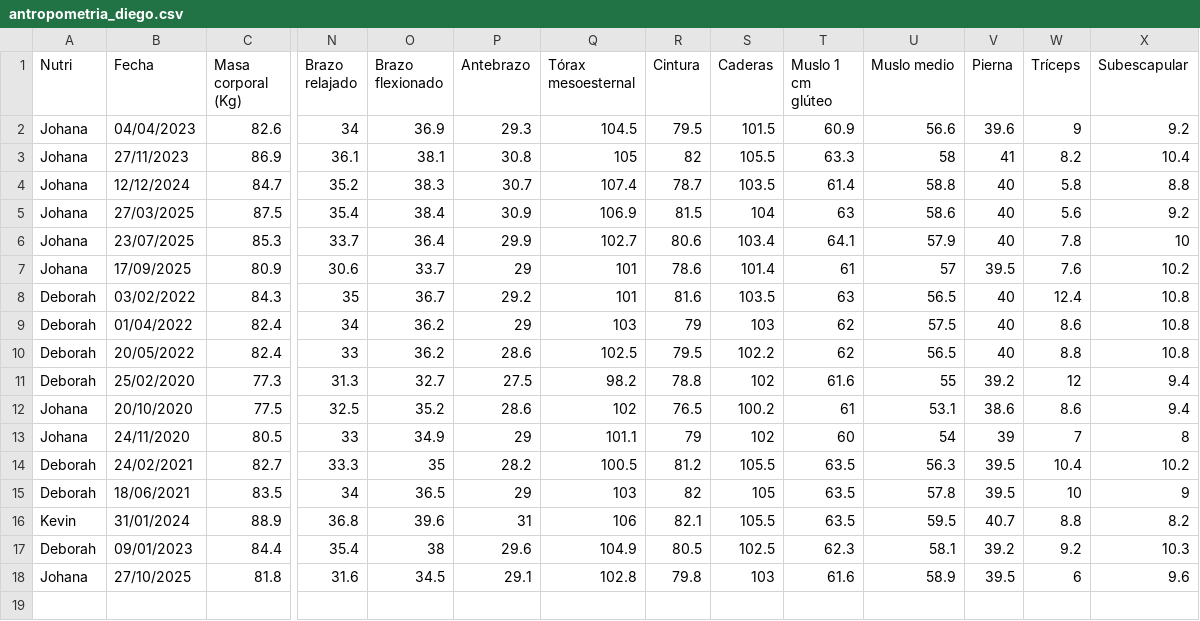
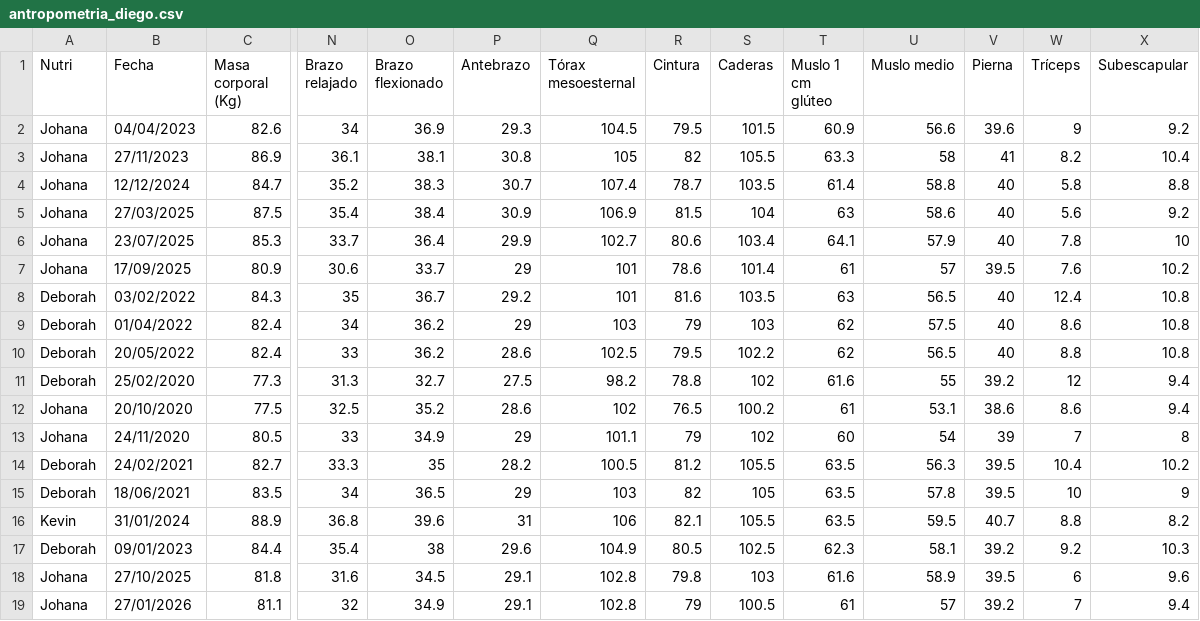
Before and after one commit to diegonoguerarec/data_science_tareas, a CSV file: antropometria/antropometria_diego.csv, drawn as a sheet; only a part is shown, gaps mark what is left out; rows hold the shown columns only; the diff names each change by its address in the sheet, - before the commit and + after, or states it on an @@ line.

Commit message:
Nueva medicion con joha

```diff
--- a/antropometria/antropometria_diego.csv
+++ b/antropometria/antropometria_diego.csv
+row 19: Johana | 27/01/2026 | 81.1 | 32 | 34.9 | 29.1 | 102.8 | 79 | 100.5 | 61 | 57 | 39.2 | 7 | 9.4
```
